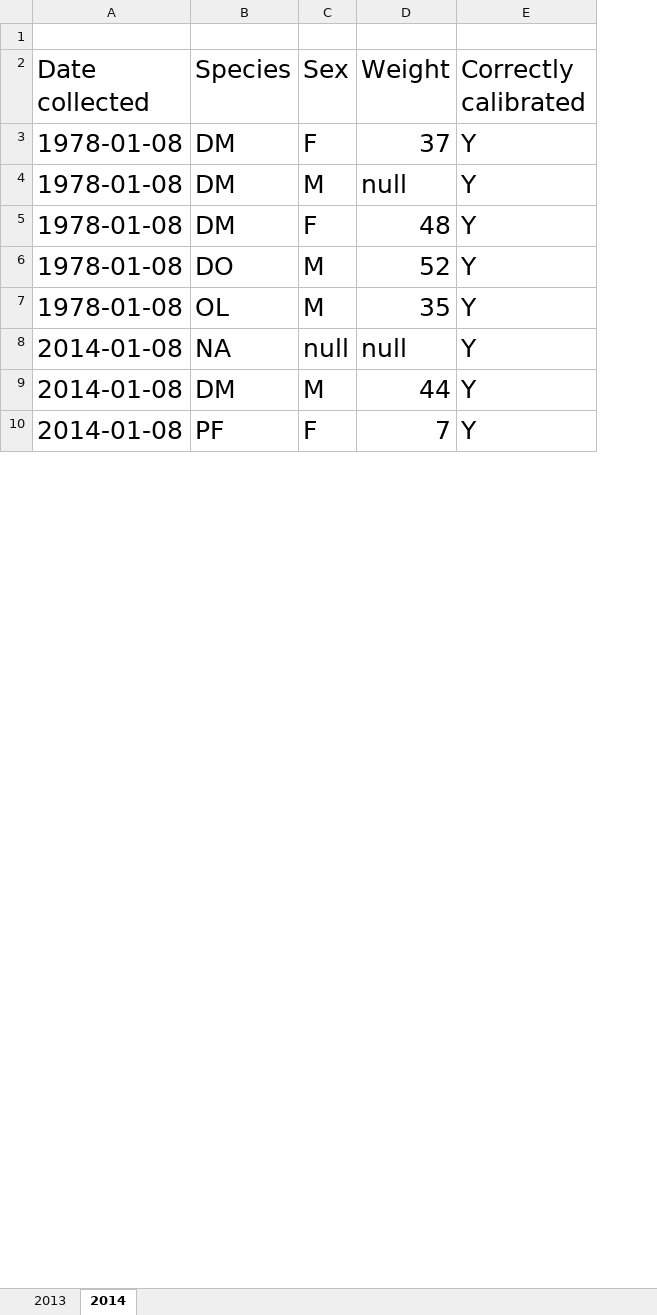
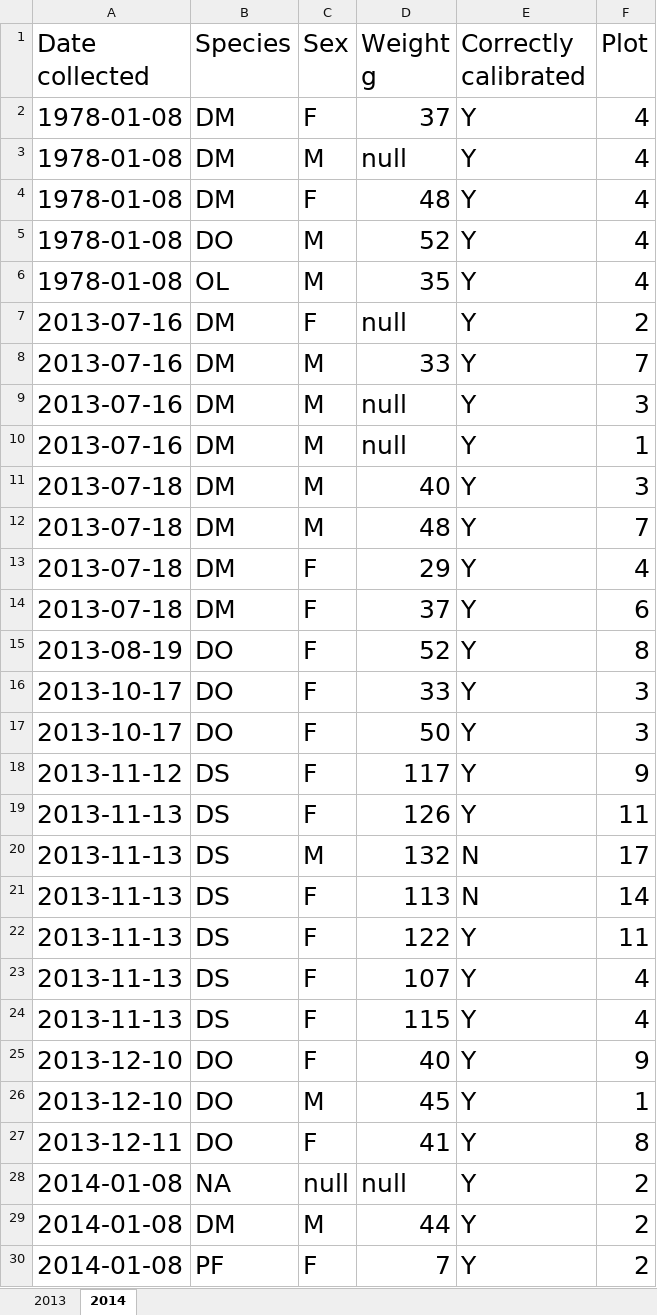
Before and after one commit to alexgal8/tfcb-homework01, an Excel workbook: data/2014-2013-field-season-survey.xlsx, sheet 2014, drawn as a sheet; only a part is shown; values as stored, in another font and other column widths than the file's, no borders; removed rows and columns are numbered as before the commit, all else as after; the diff names each change by its address in the sheet, - before the commit and + after, or states it on an @@ line.

Commit message:
Reformat data

```diff
--- a/data/2014-2013-field-season-survey.xlsx (sheet 2014)
+++ b/data/2014-2013-field-season-survey.xlsx (sheet 2014)
+column F (Plot), rows 2-6: all 4; rows 28-30: all 2
-row 1: (empty)
-D1: Weight
+D1: Weight g
+row 7: 2013-07-16 | DM | F | null | Y | 2
+row 8: 2013-07-16 | DM | M | 33 | Y | 7
+row 9: 2013-07-16 | DM | M | null | Y | 3
+row 10: 2013-07-16 | DM | M | null | Y | 1
+row 11: 2013-07-18 | DM | M | 40 | Y | 3
+row 12: 2013-07-18 | DM | M | 48 | Y | 7
+row 13: 2013-07-18 | DM | F | 29 | Y | 4
+row 14: 2013-07-18 | DM | F | 37 | Y | 6
+row 15: 2013-08-19 | DO | F | 52 | Y | 8
+row 16: 2013-10-17 | DO | F | 33 | Y | 3
+row 17: 2013-10-17 | DO | F | 50 | Y | 3
+row 18: 2013-11-12 | DS | F | 117 | Y | 9
+row 19: 2013-11-13 | DS | F | 126 | Y | 11
+row 20: 2013-11-13 | DS | M | 132 | N | 17
+row 21: 2013-11-13 | DS | F | 113 | N | 14
+row 22: 2013-11-13 | DS | F | 122 | Y | 11
+row 23: 2013-11-13 | DS | F | 107 | Y | 4
+row 24: 2013-11-13 | DS | F | 115 | Y | 4
+row 25: 2013-12-10 | DO | F | 40 | Y | 9
+row 26: 2013-12-10 | DO | M | 45 | Y | 1
+row 27: 2013-12-11 | DO | F | 41 | Y | 8
```
Also changed, not shown: 1 other file.
